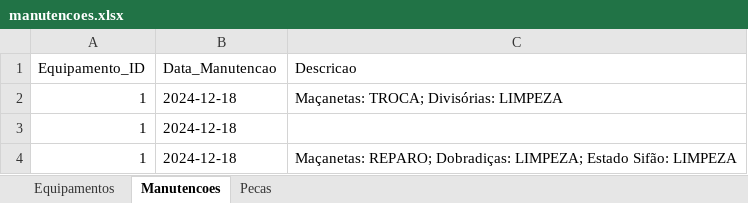
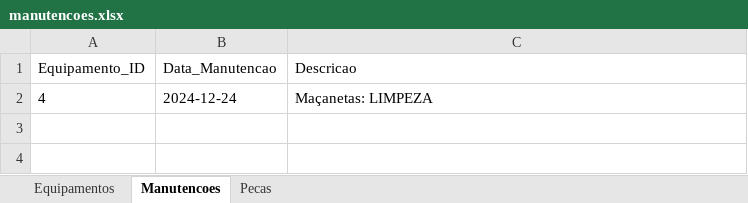
Before and after one commit to Viniluiz44/Checklist_Banheiros, an Excel workbook: manutencoes.xlsx, sheet Manutencoes, drawn as a sheet; values as stored, in another font and other column widths than the file's, no borders; removed rows and columns are numbered as before the commit, all else as after; the diff names each change by its address in the sheet, - before the commit and + after, or states it on an @@ line.

```diff
--- a/manutencoes.xlsx (sheet Manutencoes)
+++ b/manutencoes.xlsx (sheet Manutencoes)
-row 2: 1 | 2024-12-18 | Maçanetas: TROCA; Divisórias: LIMPEZA
-row 3: 1 | 2024-12-18
-row 4: 1 | 2024-12-18 | Maçanetas: REPARO; Dobradiças: LIMPEZA; Estado Sifão: LIMPEZA
+row 2: 4 | 2024-12-24 | Maçanetas: LIMPEZA
```
Also changed, not shown: sheet Equipamentos, 3 other files.
